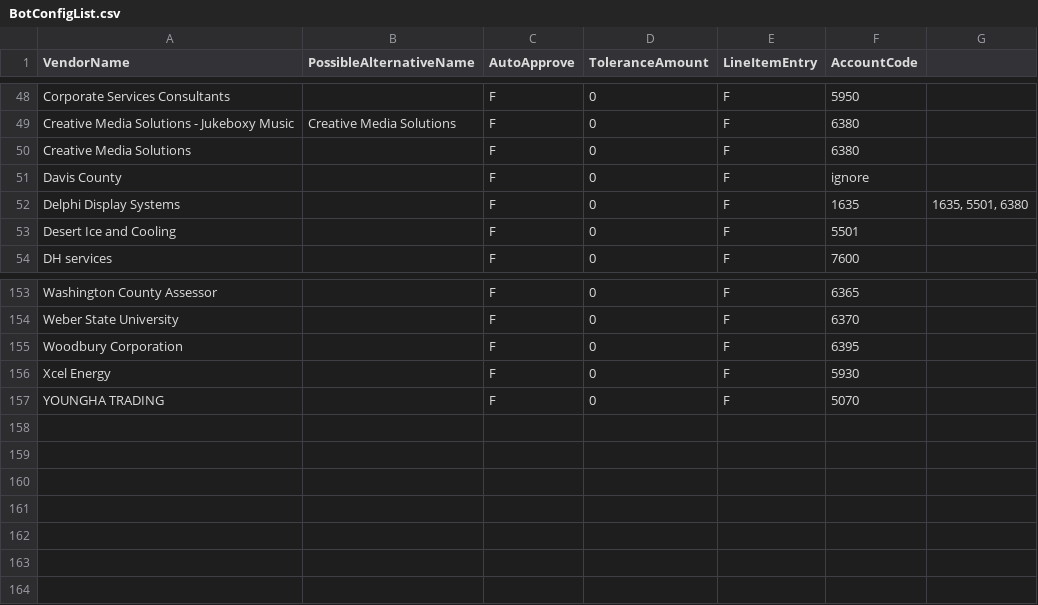
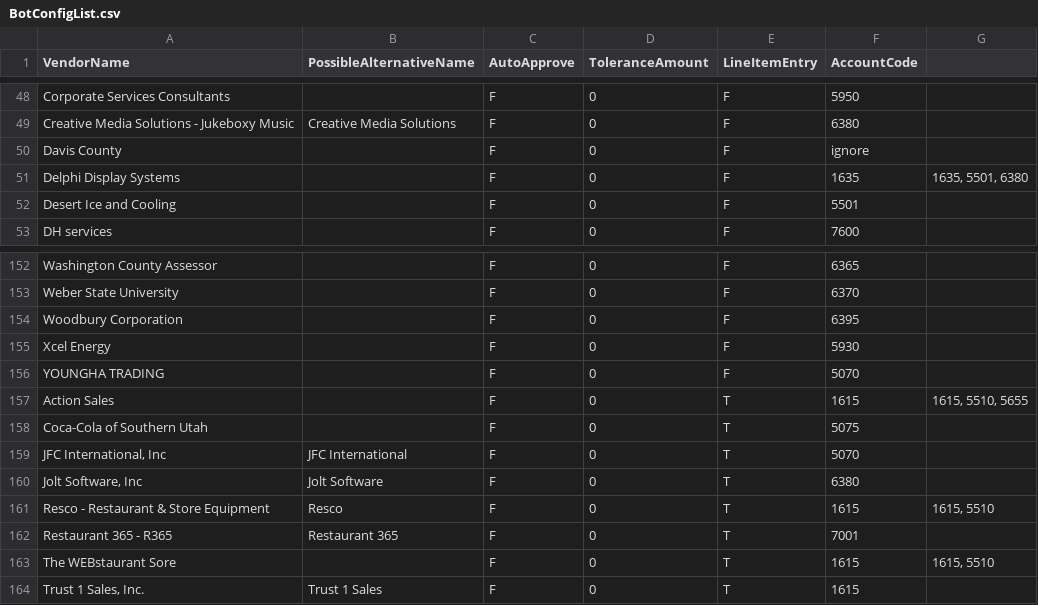
Before and after one commit to corylgriffiths/cupbop_AP_emailInvoices, a CSV file: ConfigFiles/BotConfigList.csv, drawn as a sheet; only a part is shown, gaps mark what is left out.

```diff
--- a/ConfigFiles/BotConfigList.csv
+++ b/ConfigFiles/BotConfigList.csv
@@ -49,3 +49,2 @@ Corporate Services Consultants,,F,0,F,5950,
 Creative Media Solutions - Jukeboxy Music,Creative Media Solutions,F,0,F,6380,
-Creative Media Solutions,,F,0,F,6380,
 Davis County,,F,0,F,ignore,
@@ -157 +156,9 @@ Xcel Energy,,F,0,F,5930,
 YOUNGHA TRADING,,F,0,F,5070,
+Action Sales,,F,0,T,1615,"1615, 5510, 5655"
+Coca-Cola of Southern Utah,,F,0,T,5075,
+"JFC International, Inc",JFC International,F,0,T,5070,
+"Jolt Software, Inc",Jolt Software,F,0,T,6380,
+Resco - Restaurant & Store Equipment,Resco,F,0,T,1615,"1615, 5510"
+Restaurant 365 - R365,Restaurant 365,F,0,T,7001,
+The WEBstaurant Sore,,F,0,T,1615,"1615, 5510"
+"Trust 1 Sales, Inc.",Trust 1 Sales,F,0,T,1615,
```
Also changed, not shown: 40 other files.
